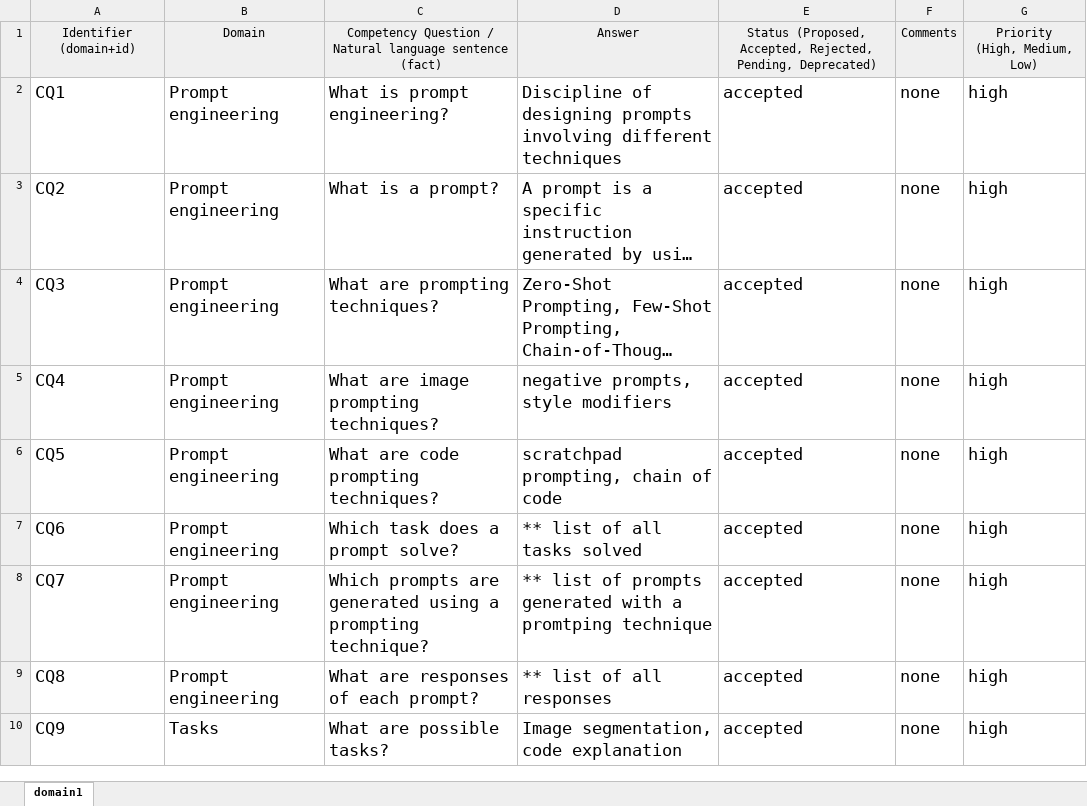
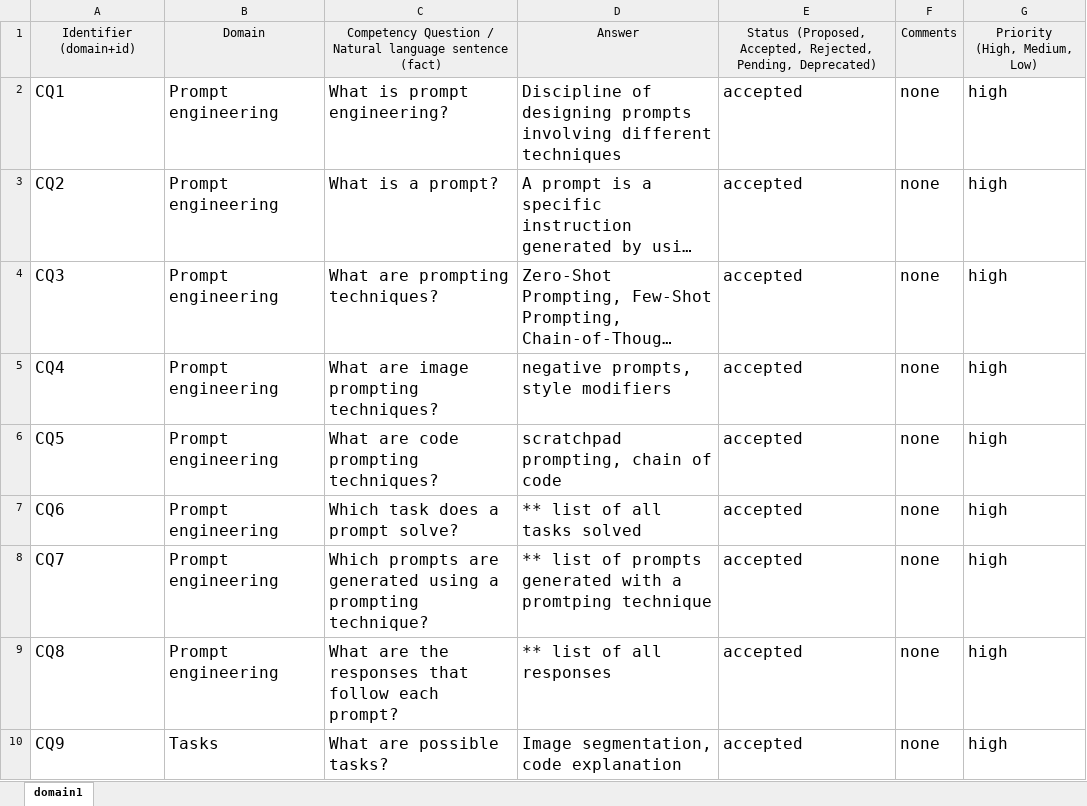
Before and after one commit to simonegramegna/peo, an Excel workbook: specifications/PEO_cq.xlsx, sheet domain1, drawn as a sheet; only a part is shown; long unchanged cells end in …; values as stored, in another font and other column widths than the file's, no borders; the diff covers the shown part only; the diff names each change by its address in the sheet, - before the commit and + after, or states it on an @@ line.

```diff
--- a/specifications/PEO_cq.xlsx (sheet domain1)
+++ b/specifications/PEO_cq.xlsx (sheet domain1)
@@ A2:G10 text size: smaller @@
-C9: What are responses of each prompt?
+C9: What are the responses that follow each prompt?
```
Also changed, not shown: 2 removed rows, 8 edited cells and cell formats elsewhere in this sheet, 4 other files.
